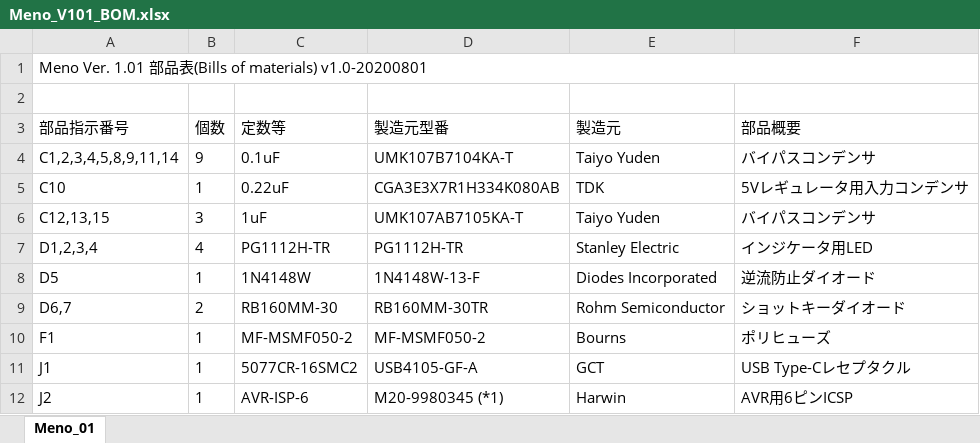
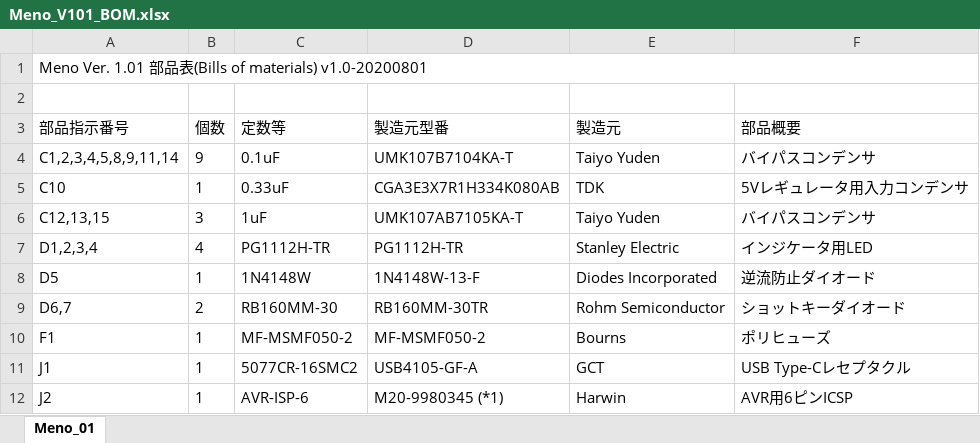
Before and after one commit to zer0ohm/meno, an Excel workbook: Meno_V101/Docs/Meno_V101_BOM.xlsx, sheet Meno_01, drawn as a sheet; only a part is shown; values as stored, in another font and other column widths than the file's, no borders; the diff names each change by its address in the sheet, - before the commit and + after, or states it on an @@ line.

```diff
--- a/Meno_V101/Docs/Meno_V101_BOM.xlsx (sheet Meno_01)
+++ b/Meno_V101/Docs/Meno_V101_BOM.xlsx (sheet Meno_01)
-C5 (定数等): 0.22uF
+C5 (定数等): 0.33uF
```
Also changed, not shown: 16 other files.
